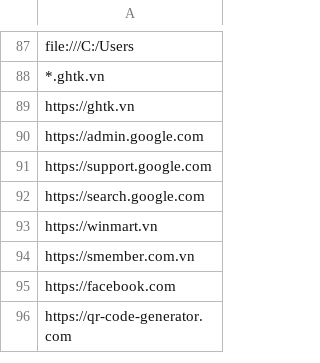
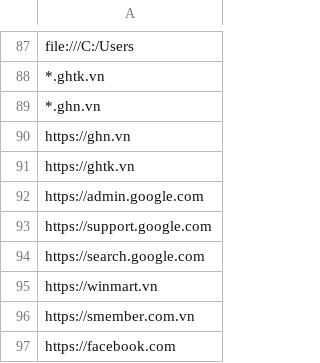
Before and after one commit to MinhThien11/ME-Website-Security, a CSV file: CPSB_THUNGANTONG_Website_Allows.csv, drawn as a sheet; only a part is shown, gaps mark what is left out; the shorter side is filled out with more unchanged rows; the diff names each change by its address in the sheet, - before the commit and + after, or states it on an @@ line.

```diff
--- a/CPSB_THUNGANTONG_Website_Allows.csv
+++ b/CPSB_THUNGANTONG_Website_Allows.csv
+row 89: *.ghn.vn
+row 90: https://ghn.vn
```
Also changed, not shown: CPS_THUNGAN_Website_Allows.csv, 1 other file.
